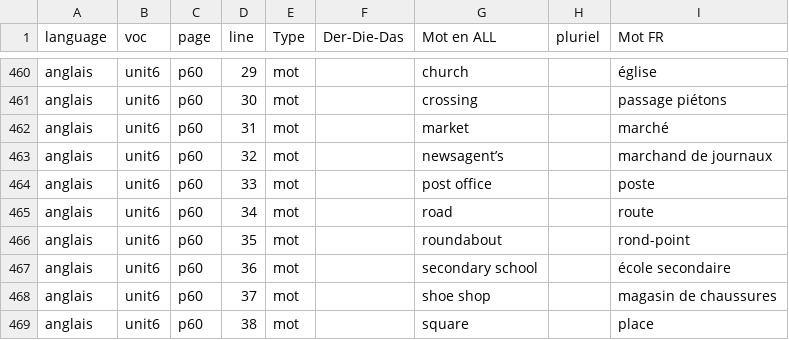
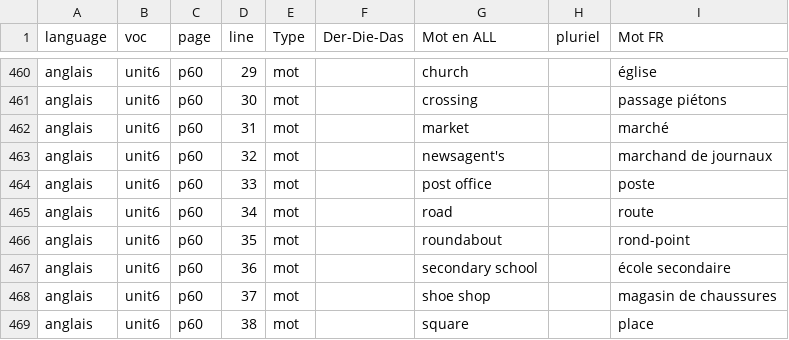
Before and after one commit to Iyaka25747/apprendreList, a CSV file: Saisie-vocabulaire/VocCSV.csv, drawn as a sheet; only a part is shown, gaps mark what is left out.

```diff
--- a/Saisie-vocabulaire/VocCSV.csv
+++ b/Saisie-vocabulaire/VocCSV.csv
@@ -462,3 +462,3 @@ anglais;unit6;p60;30;mot;;crossing;;passage piétons
 anglais;unit6;p60;31;mot;;market;;marché
-anglais;unit6;p60;32;mot;;newsagent’s;;marchand de journaux
+anglais;unit6;p60;32;mot;;newsagent's;;marchand de journaux
 anglais;unit6;p60;33;mot;;post office;;poste
```
Also changed, not shown: records.csv.
